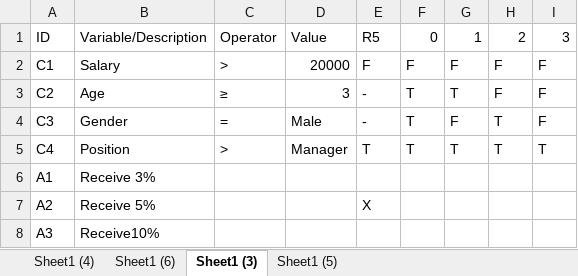
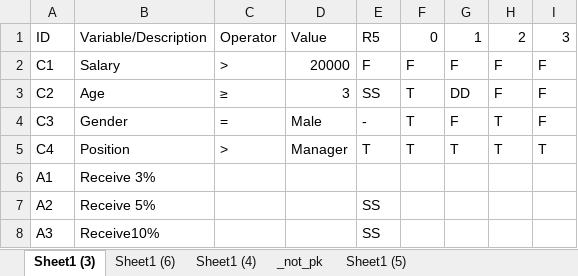
Before and after one commit to pool13433/tranforming-dt-to-pnml, an Excel workbook: DTProgramBug.xlsx, sheet Sheet1 (3), drawn as a sheet; values as stored, in another font and other column widths than the file's, no borders; the diff names each change by its address in the sheet, - before the commit and + after, or states it on an @@ line.

```diff
--- a/DTProgramBug.xlsx (sheet Sheet1 (3))
+++ b/DTProgramBug.xlsx (sheet Sheet1 (3))
+sheet tab: _not_pk
@@ sheet tab order changed: Sheet1 (3) | Sheet1 (6) | Sheet1 (4) | _not_pk | Sheet1 (5) @@
-E3: -
+E3: SS
-G3: T
+G3: DD
-E7: X
+E7: SS
-E8: (empty)
+E8: SS
```
Also changed, not shown: sheet Sheet1 (4), DTProgram.xlsx, 6 other files.
